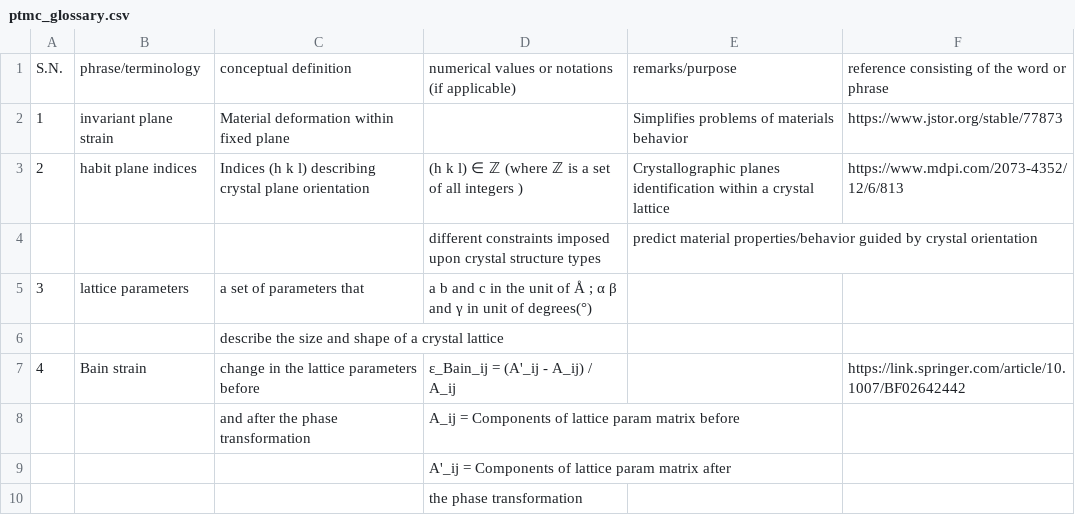
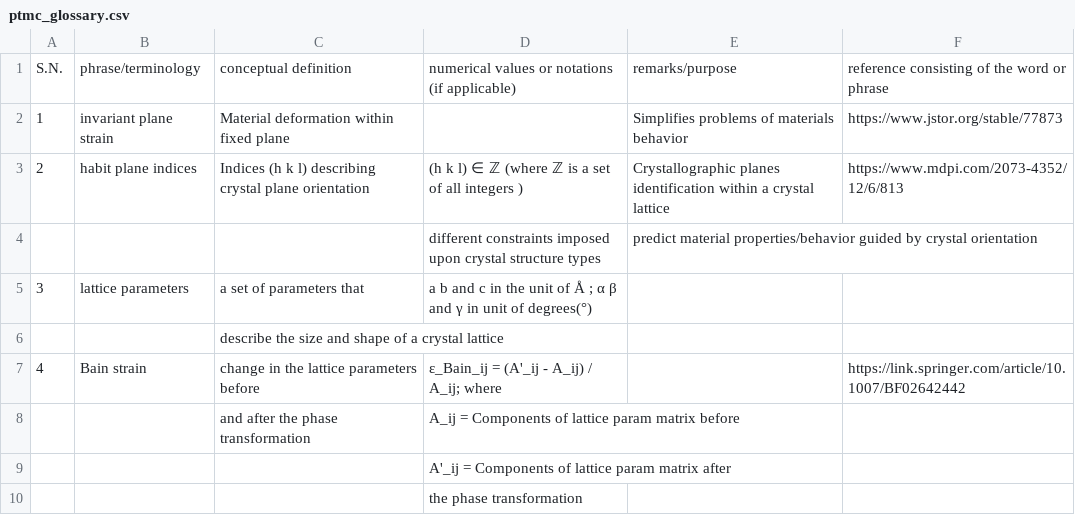
Before and after one commit to anilkunwar/martensitic_alloys, a CSV file: ptmc_glossary.csv, drawn as a sheet.

Commit message:
Update ptmc_glossary.csv

```diff
--- a/ptmc_glossary.csv
+++ b/ptmc_glossary.csv
@@ -6,3 +6,3 @@ S.N., phrase/terminology, conceptual definition , numerical values or notations
 ,,describe the size and shape of a crystal lattice,,,
-4, Bain strain, change in the lattice parameters  before , ε_Bain_ij = (A'_ij - A_ij) / A_ij , ,https://link.springer.com/article/10.1007/BF02642442
+4, Bain strain, change in the lattice parameters  before , ε_Bain_ij = (A'_ij - A_ij) / A_ij; where , ,https://link.springer.com/article/10.1007/BF02642442
 ,,and after the phase transformation, A_ij = Components of lattice param matrix before,,
```
